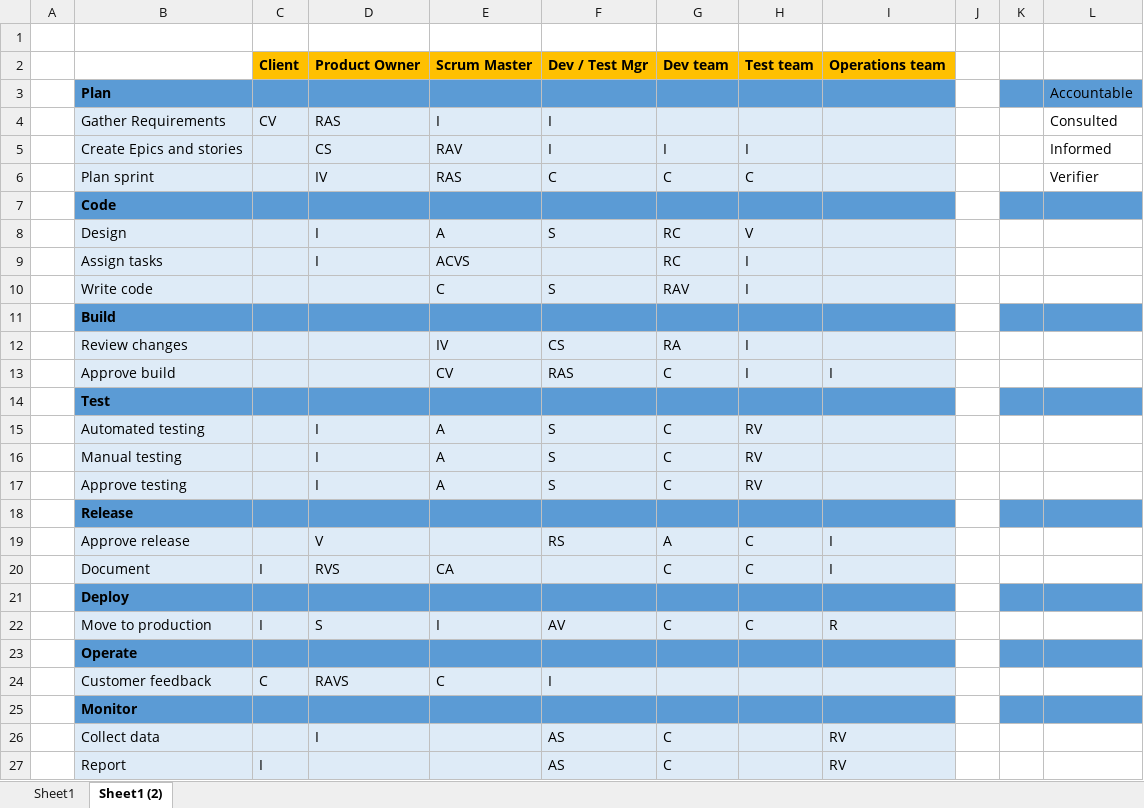
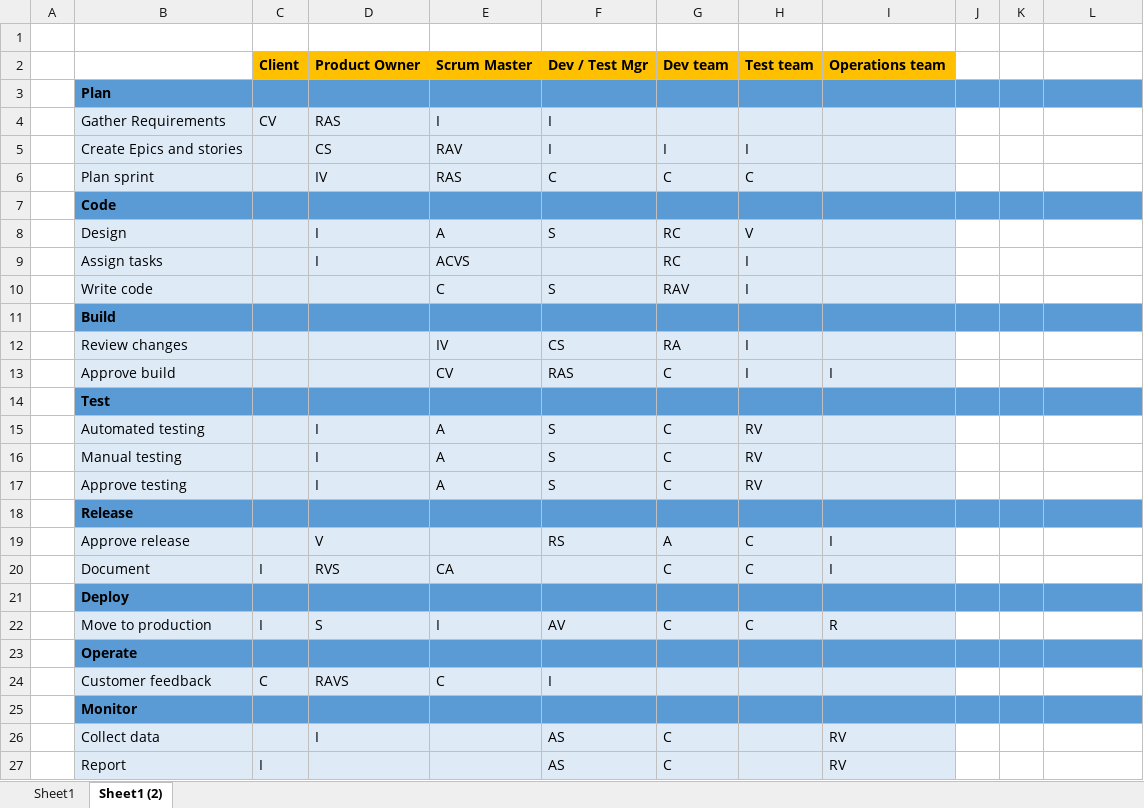
Before and after one commit to L00162803/DevOps-RACVIS, an Excel workbook: Roles.xlsx, sheet Sheet1 (2), drawn as a sheet; only a part is shown; values as stored, in another font and other column widths than the file's, no borders; the diff names each change by its address in the sheet, - before the commit and + after, or states it on an @@ line.

Commit message:
Updated roles spreadsheet

```diff
--- a/Roles.xlsx (sheet Sheet1 (2))
+++ b/Roles.xlsx (sheet Sheet1 (2))
-J3 fill: none
+J3 fill: #5B9BD5
-L3: Accountable
+L3: (empty)
-L4: Consulted
+L4: (empty)
-L5: Informed
+L5: (empty)
-L6: Verifier
+L6: (empty)
-J7 fill: none
+J7 fill: #5B9BD5
-J11 fill: none
+J11 fill: #5B9BD5
-J14 fill: none
+J14 fill: #5B9BD5
-J18 fill: none
+J18 fill: #5B9BD5
-J21 fill: none
+J21 fill: #5B9BD5
-J23 fill: none
+J23 fill: #5B9BD5
-J25 fill: none
+J25 fill: #5B9BD5
```
